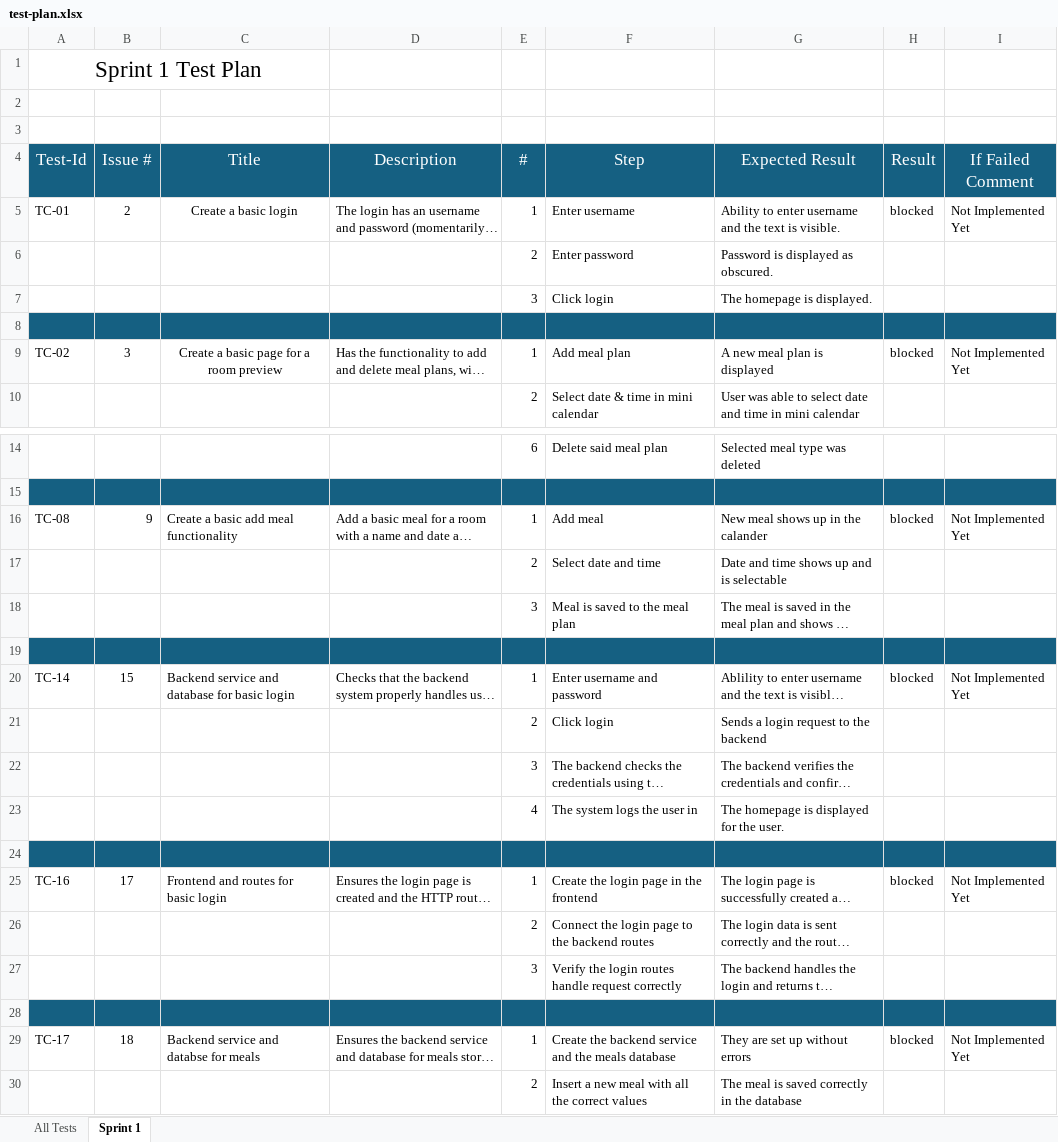
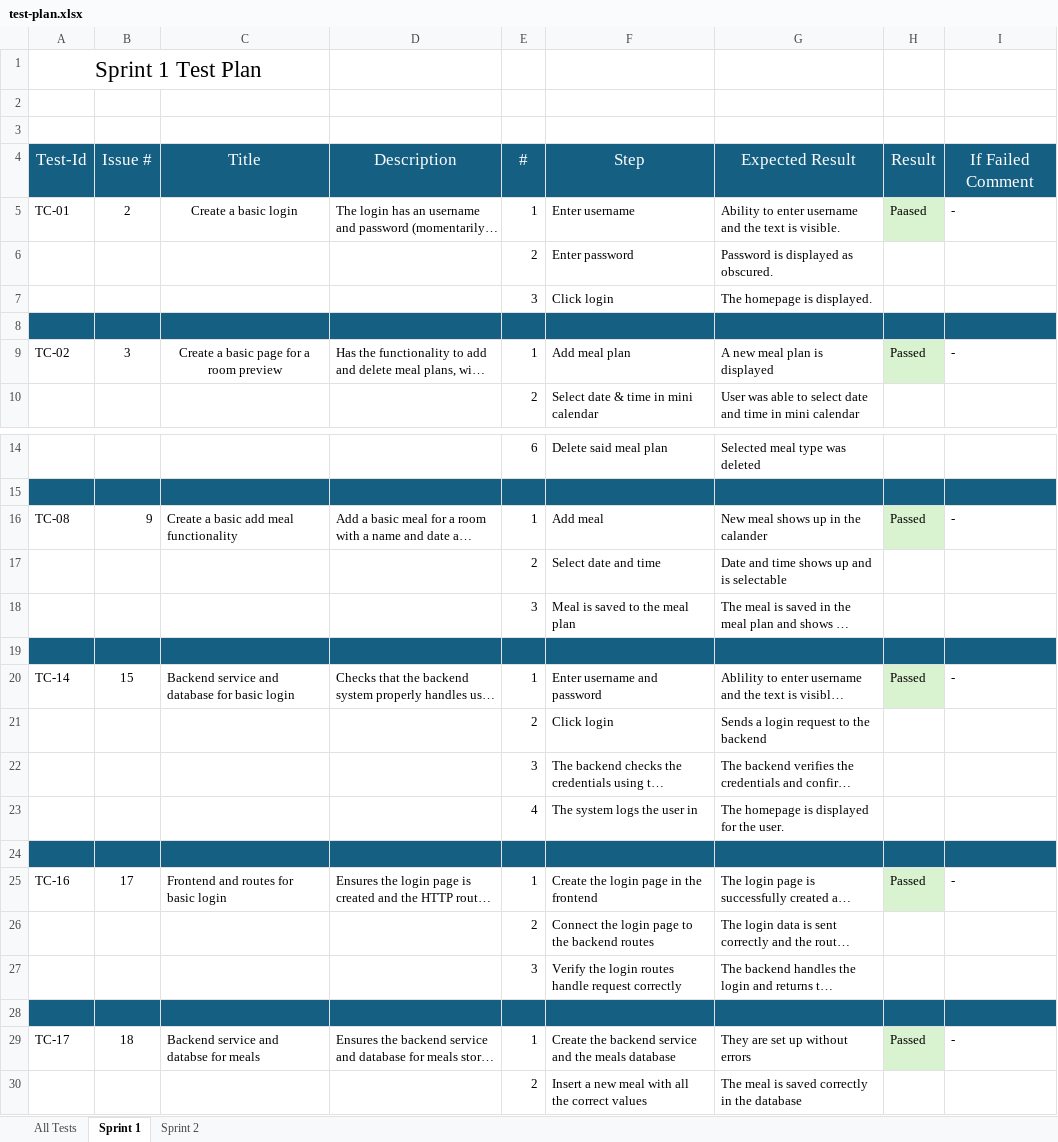
Before and after one commit to vikipernkopf/room-food, an Excel workbook: docs/test-plan.xlsx, sheet Sprint 1, drawn as a sheet; only a part is shown, gaps mark what is left out; long unchanged cells end in …; values as stored, in another font and other column widths than the file's, no borders; the diff covers the shown part only; the diff names each change by its address in the sheet, - before the commit and + after, or states it on an @@ line.

Commit message:
sprint 2 docs

```diff
--- a/docs/test-plan.xlsx (sheet Sprint 1)
+++ b/docs/test-plan.xlsx (sheet Sprint 1)
+sheet tab: Sprint 2
-H5 (Result): blocked
+H5 (Result): Paased
-H5 fill: none
+H5 fill: #D9F2D0
-I5 (If Failed Comment): Not Implemented Yet
+I5 (If Failed Comment): -
-H9 (Result): blocked
+H9 (Result): Passed
-H9 fill: none
+H9 fill: #D9F2D0
-I9 (If Failed Comment): Not Implemented Yet
+I9 (If Failed Comment): -
-H16 (Result): blocked
+H16 (Result): Passed
-H16 fill: none
+H16 fill: #D9F2D0
-I16 (If Failed Comment): Not Implemented Yet
+I16 (If Failed Comment): -
-H20 (Result): blocked
+H20 (Result): Passed
-H20 fill: none
+H20 fill: #D9F2D0
-I20 (If Failed Comment): Not Implemented Yet
+I20 (If Failed Comment): -
-H25 (Result): blocked
+H25 (Result): Passed
-H25 fill: none
+H25 fill: #D9F2D0
-I25 (If Failed Comment): Not Implemented Yet
+I25 (If Failed Comment): -
-H29 (Result): blocked
+H29 (Result): Passed
-H29 fill: none
+H29 fill: #D9F2D0
-I29 (If Failed Comment): Not Implemented Yet
+I29 (If Failed Comment): -
```
Also changed, not shown: 6 edited cells and cell formats elsewhere in this sheet, docs/acceptance-tests.xlsx, docs/effort-estimation.xlsx, 7 other files.
